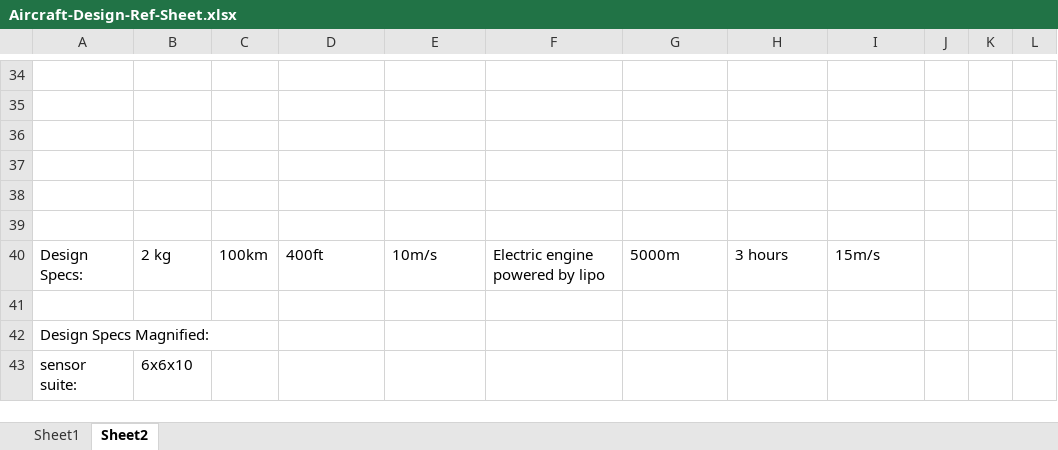
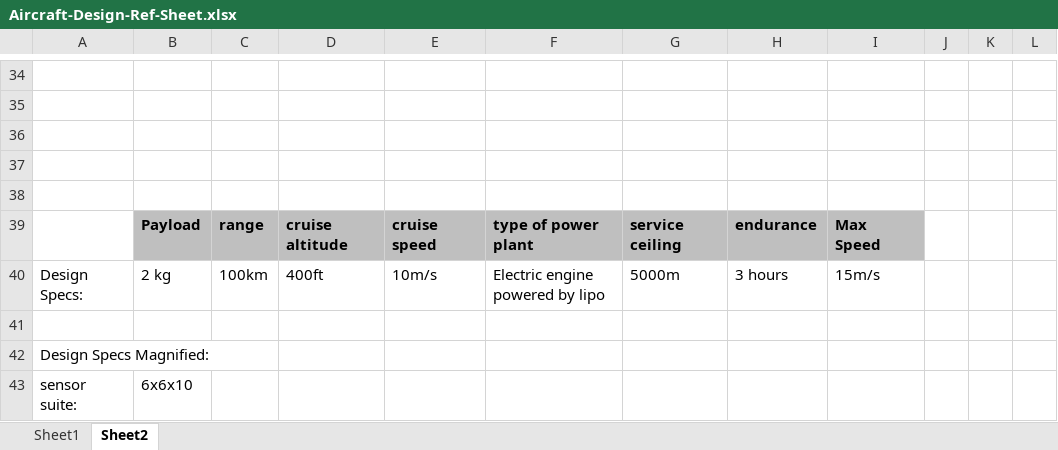
Before and after one commit to Matthew-Burnett-450/Aircraft-Design-USC-Fall24, an Excel workbook: Assignment 1/Aircraft-Design-Ref-Sheet.xlsx, sheet Sheet2, drawn as a sheet; only a part is shown, gaps mark what is left out; values as stored, in another font and other column widths than the file's, no borders; rows hold the shown columns only; the diff names each change by its address in the sheet, - before the commit and + after, or states it on an @@ line.

```diff
--- a/Assignment 1/Aircraft-Design-Ref-Sheet.xlsx (sheet Sheet2)
+++ b/Assignment 1/Aircraft-Design-Ref-Sheet.xlsx (sheet Sheet2)
-row 39: (empty)
+row 39:  | Payload | range | cruise altitude | cruise speed | type of power plant | service ceiling | endurance | Max Speed
-B39:I39 fill: none
+B39:I39 fill: #BFBFBF
```
Also changed, not shown: 1 other file.
